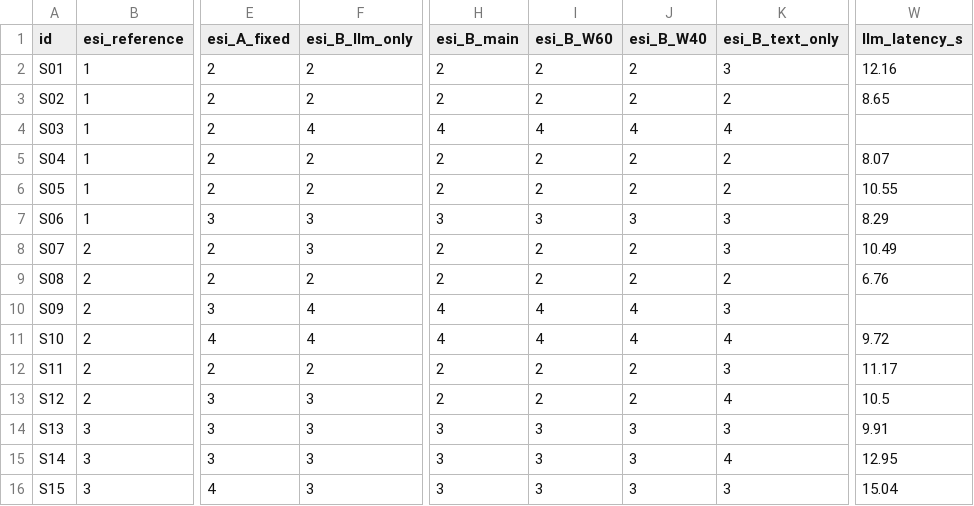
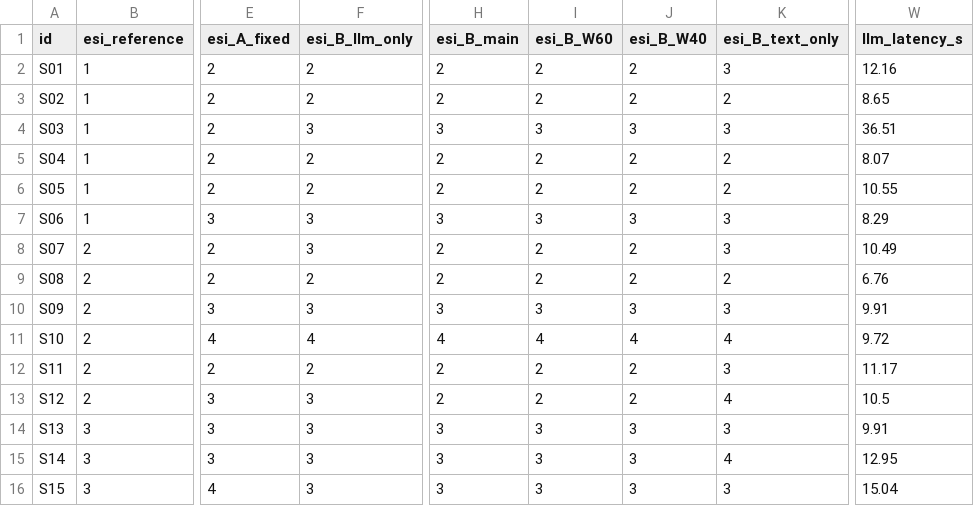
Before and after one commit to PhokinWanna/multimodal-pre-triage-simulation, a CSV file: results/experiments/m3/roundB/analysis/per_case.csv, drawn as a sheet; only a part is shown, gaps mark what is left out; the diff names each change by its address in the sheet, - before the commit and + after, or states it on an @@ line.

Commit message:
M3 round B: results, analysis and summary

```diff
--- a/results/experiments/m3/roundB/analysis/per_case.csv
+++ b/results/experiments/m3/roundB/analysis/per_case.csv
-F4 (esi_B_llm_only): 4
+F4 (esi_B_llm_only): 3
-H4 (esi_B_main): 4
+H4 (esi_B_main): 3
-I4 (esi_B_W60): 4
+I4 (esi_B_W60): 3
-J4 (esi_B_W40): 4
+J4 (esi_B_W40): 3
-K4 (esi_B_text_only): 4
+K4 (esi_B_text_only): 3
-W4 (llm_latency_s): (empty)
+W4 (llm_latency_s): 36.51
-F10 (esi_B_llm_only): 4
+F10 (esi_B_llm_only): 3
-H10 (esi_B_main): 4
+H10 (esi_B_main): 3
-I10 (esi_B_W60): 4
+I10 (esi_B_W60): 3
-J10 (esi_B_W40): 4
+J10 (esi_B_W40): 3
-W10 (llm_latency_s): (empty)
+W10 (llm_latency_s): 9.91
```
Also changed, not shown: 20 other files.
